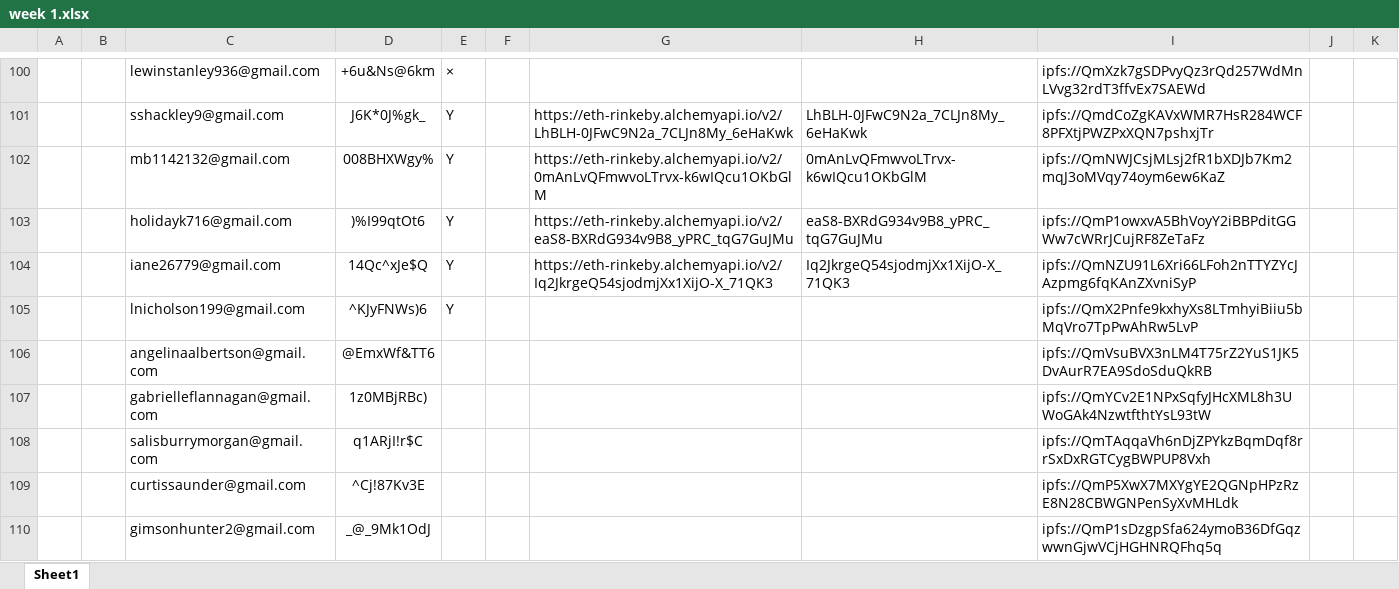
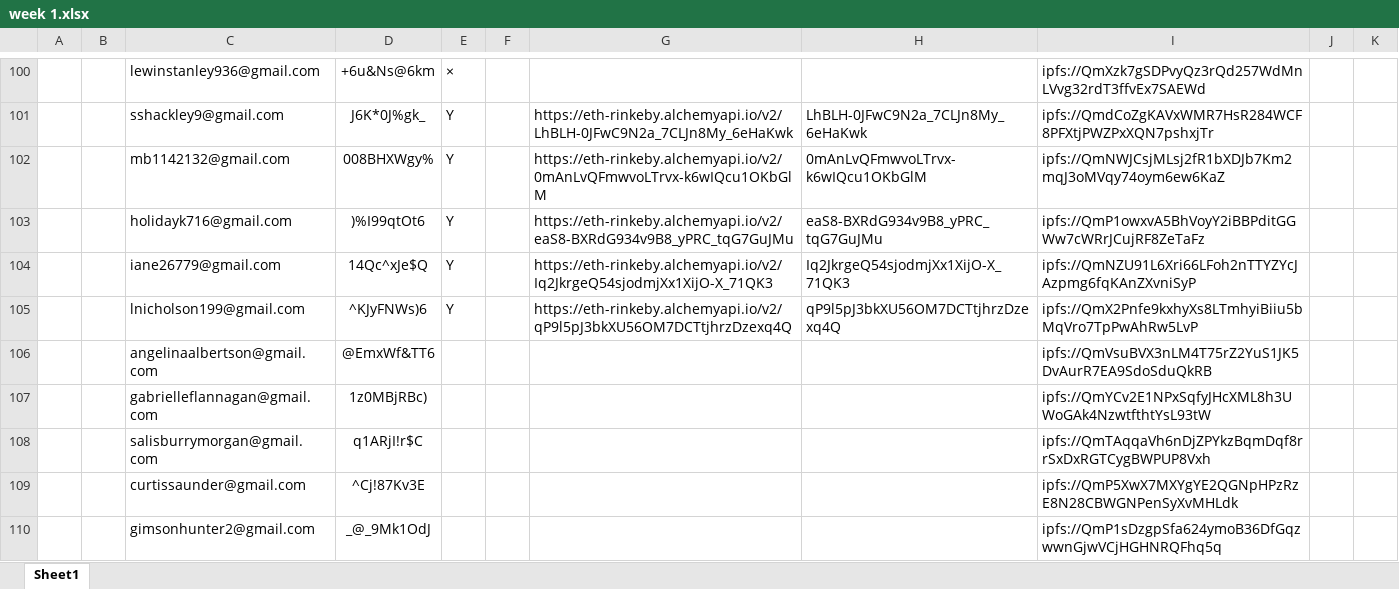
Before and after one commit to alveraboquet/Block_chain, an Excel workbook: scripts_on_ubuntu/Alchemy/week 1/week 1.xlsx, sheet Sheet1, drawn as a sheet; only a part is shown, gaps mark what is left out; values as stored, in another font and other column widths than the file's, no borders; the diff names each change by its address in the sheet, - before the commit and + after, or states it on an @@ line.

```diff
--- a/scripts_on_ubuntu/Alchemy/week 1/week 1.xlsx (sheet Sheet1)
+++ b/scripts_on_ubuntu/Alchemy/week 1/week 1.xlsx (sheet Sheet1)
-G105: (empty)
+G105: https://eth-rinkeby.alchemyapi.io/v2/qP9l5pJ3bkXU56OM7DCTtjhrzDzexq4Q
-H105: (empty)
+H105: qP9l5pJ3bkXU56OM7DCTtjhrzDzexq4Q
```
Also changed, not shown: 1 other file.
